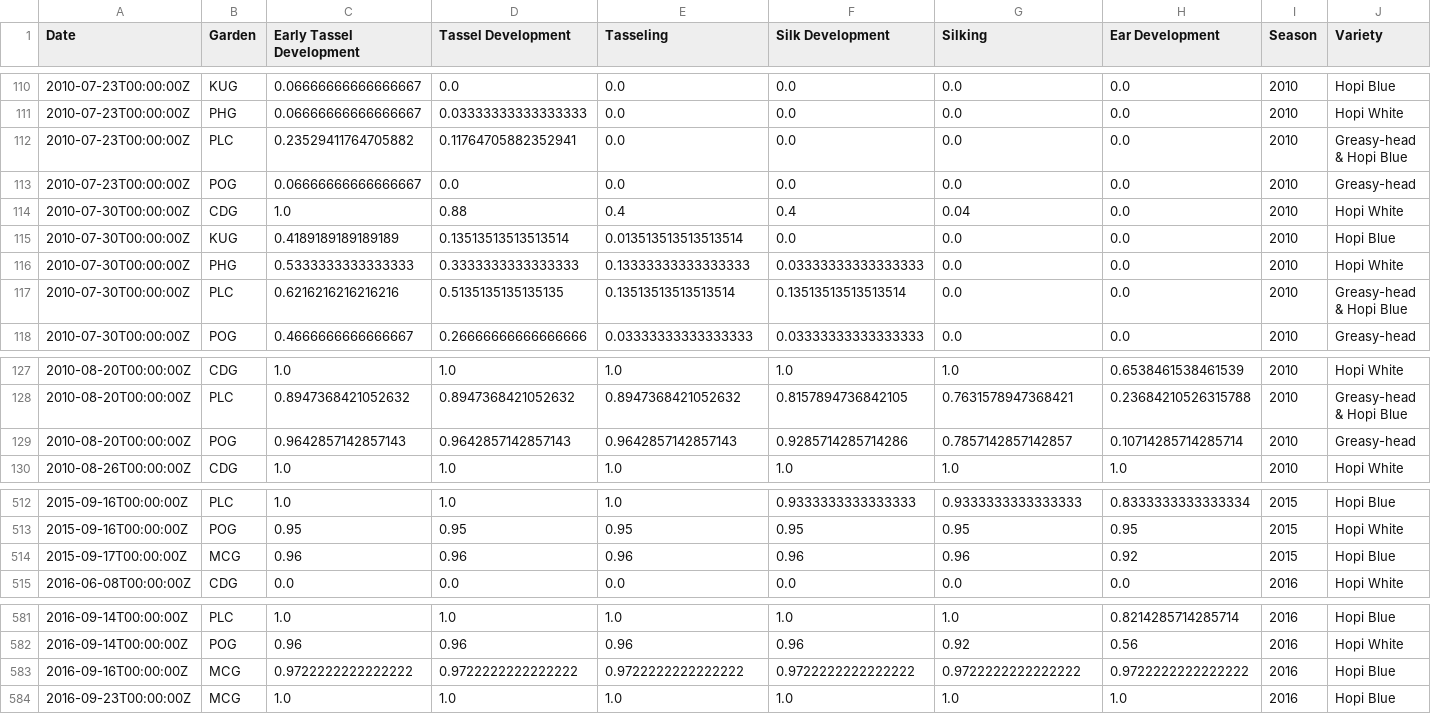
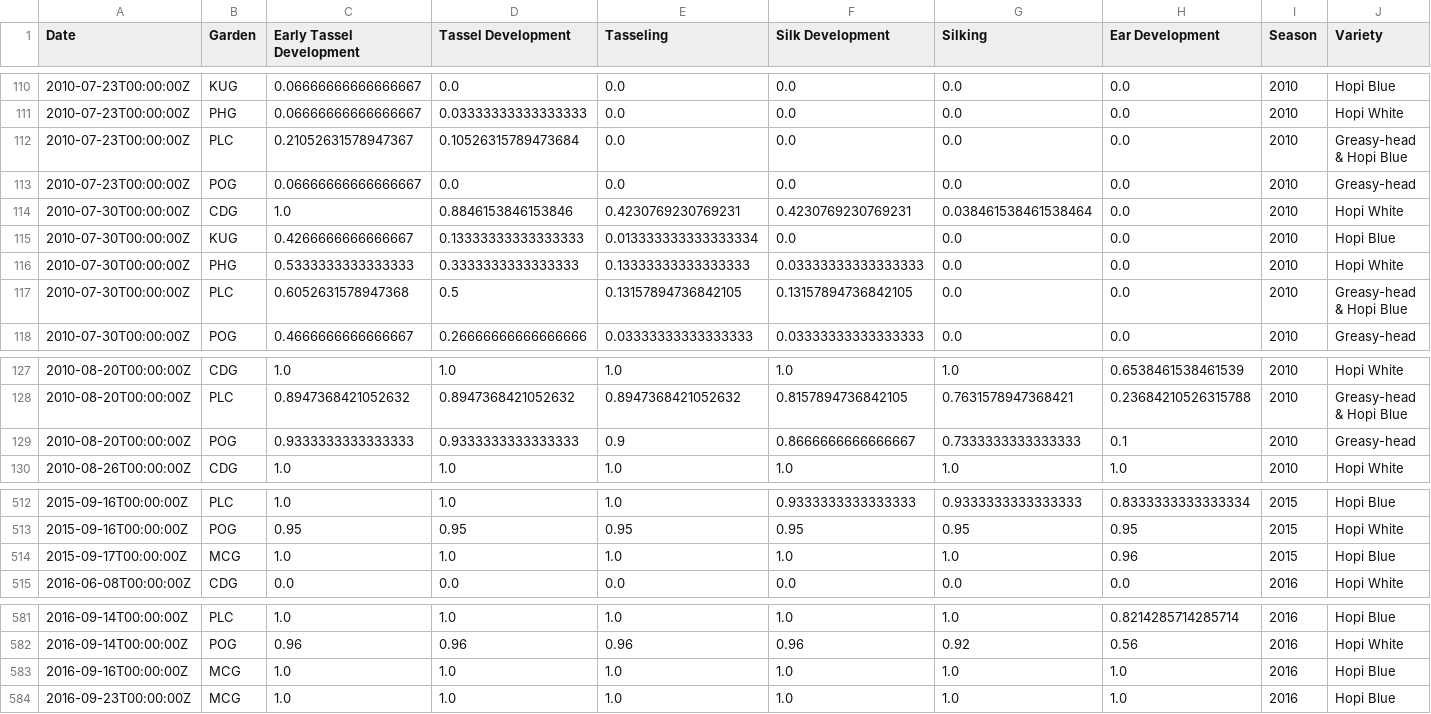
Before and after one commit to crowcanyon/pfp_shiny, a CSV file: data/growth_summaries.csv, drawn as a sheet; only a part is shown, gaps mark what is left out; the diff covers the shown part only; the diff names each change by its address in the sheet, - before the commit and + after, or states it on an @@ line.

```diff
--- a/data/growth_summaries.csv
+++ b/data/growth_summaries.csv
-C112 (Early Tassel Development): 0.23529411764705882
+C112 (Early Tassel Development): 0.21052631578947367
-D112 (Tassel Development): 0.11764705882352941
+D112 (Tassel Development): 0.10526315789473684
-D114 (Tassel Development): 0.88
+D114 (Tassel Development): 0.8846153846153846
-E114 (Tasseling): 0.4
+E114 (Tasseling): 0.4230769230769231
-F114 (Silk Development): 0.4
+F114 (Silk Development): 0.4230769230769231
-G114 (Silking): 0.04
+G114 (Silking): 0.038461538461538464
-C115 (Early Tassel Development): 0.4189189189189189
+C115 (Early Tassel Development): 0.4266666666666667
-D115 (Tassel Development): 0.13513513513513514
+D115 (Tassel Development): 0.13333333333333333
-E115 (Tasseling): 0.013513513513513514
+E115 (Tasseling): 0.013333333333333334
-C117 (Early Tassel Development): 0.6216216216216216
+C117 (Early Tassel Development): 0.6052631578947368
-D117 (Tassel Development): 0.5135135135135135
+D117 (Tassel Development): 0.5
-E117 (Tasseling): 0.13513513513513514
+E117 (Tasseling): 0.13157894736842105
-F117 (Silk Development): 0.13513513513513514
+F117 (Silk Development): 0.13157894736842105
-C129 (Early Tassel Development): 0.9642857142857143
+C129 (Early Tassel Development): 0.9333333333333333
-D129 (Tassel Development): 0.9642857142857143
+D129 (Tassel Development): 0.9333333333333333
-E129 (Tasseling): 0.9642857142857143
+E129 (Tasseling): 0.9
-F129 (Silk Development): 0.9285714285714286
+F129 (Silk Development): 0.8666666666666667
-G129 (Silking): 0.7857142857142857
+G129 (Silking): 0.7333333333333333
-H129 (Ear Development): 0.10714285714285714
+H129 (Ear Development): 0.1
-C514 (Early Tassel Development): 0.96
+C514 (Early Tassel Development): 1.0
-D514 (Tassel Development): 0.96
+D514 (Tassel Development): 1.0
-E514 (Tasseling): 0.96
+E514 (Tasseling): 1.0
-F514 (Silk Development): 0.96
+F514 (Silk Development): 1.0
-G514 (Silking): 0.96
+G514 (Silking): 1.0
-H514 (Ear Development): 0.92
+H514 (Ear Development): 0.96
-C583 (Early Tassel Development): 0.9722222222222222
+C583 (Early Tassel Development): 1.0
-D583 (Tassel Development): 0.9722222222222222
+D583 (Tassel Development): 1.0
-E583 (Tasseling): 0.9722222222222222
+E583 (Tasseling): 1.0
-F583 (Silk Development): 0.9722222222222222
+F583 (Silk Development): 1.0
-G583 (Silking): 0.9722222222222222
+G583 (Silking): 1.0
-H583 (Ear Development): 0.9722222222222222
+H583 (Ear Development): 1.0
```
Also changed, not shown: 13 edited cells elsewhere in this file, data/cortez_weather.csv, 10 other files.
